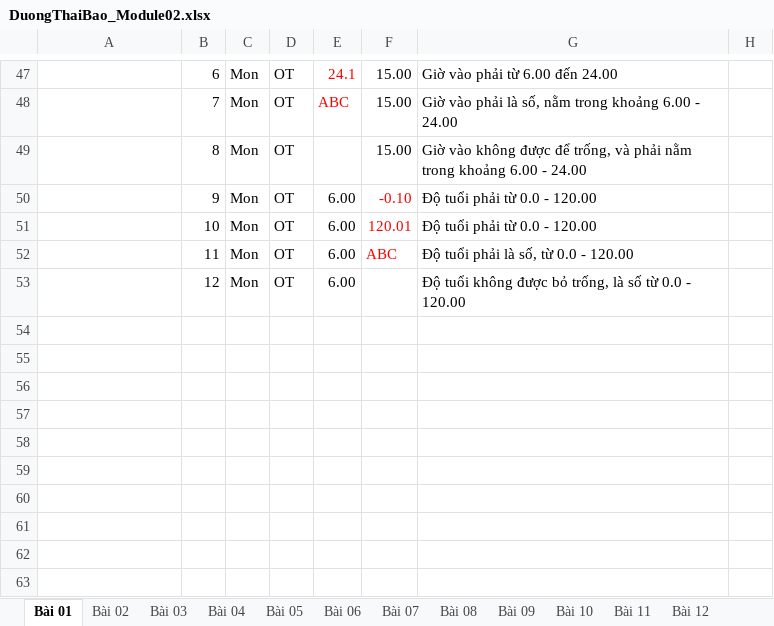
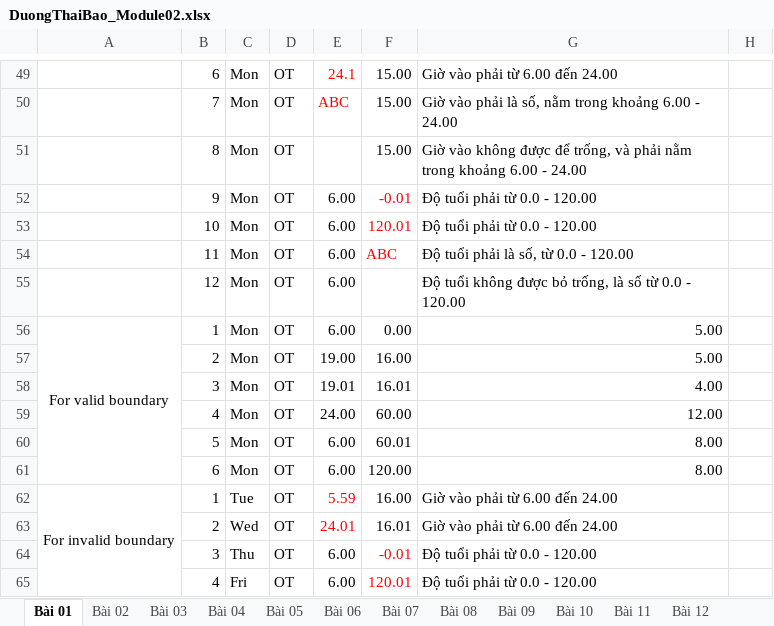
Before and after one commit to kennex666/Lab-KiemThuPhanMem, an Excel workbook: Module02/DuongThaiBao_Module02.xlsx, sheet Bài 01, drawn as a sheet; only a part is shown, gaps mark what is left out; values as stored, in another font and other column widths than the file's, no borders; charts and pictures not drawn; addresses are those after the commit; the diff covers the shown part only; the diff names each change by its address in the sheet, - before the commit and + after, or states it on an @@ line.

Commit message:
add: boundary v,i for module-02

```diff
--- a/Module02/DuongThaiBao_Module02.xlsx (sheet Bài 01)
+++ b/Module02/DuongThaiBao_Module02.xlsx (sheet Bài 01)
-F52: -0.10
+F52: -0.01
+row 56: For valid boundary | 1 | Mon | OT | 6.00 | 0.00 | 5.00
+row 57:  | 2 | Mon | OT | 19.00 | 16.00 | 5.00
+row 58:  | 3 | Mon | OT | 19.01 | 16.01 | 4.00
+row 59:  | 4 | Mon | OT | 24.00 | 60.00 | 12.00
+row 60:  | 5 | Mon | OT | 6.00 | 60.01 | 8.00
+row 61:  | 6 | Mon | OT | 6.00 | 120.00 | 8.00
+row 62: For invalid boundary | 1 | Tue | OT | 5.59 | 16.00 | Giờ vào phải từ 6.00 đến 24.00
+row 63:  | 2 | Wed | OT | 24.01 | 16.01 | Giờ vào phải từ 6.00 đến 24.00
+row 64:  | 3 | Thu | OT | 6.00 | -0.01 | Độ tuổi phải từ 0.0 - 120.00
+row 65:  | 4 | Fri | OT | 6.00 | 120.01 | Độ tuổi phải từ 0.0 - 120.00
```
Also changed, not shown: 2 added rows, 15 edited cells, cell formats and merged cells elsewhere in this sheet, sheet Bài 02, sheet Bài 03, sheet Bài 10, sheet Bài 08, sheet Bài 04, sheet Bài 05, 1 more sheet, formulas that keep their value, charts or pictures, 2 other files.
